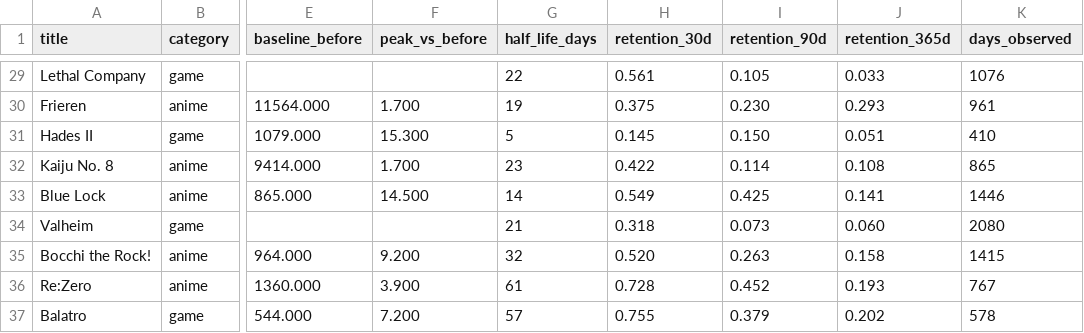
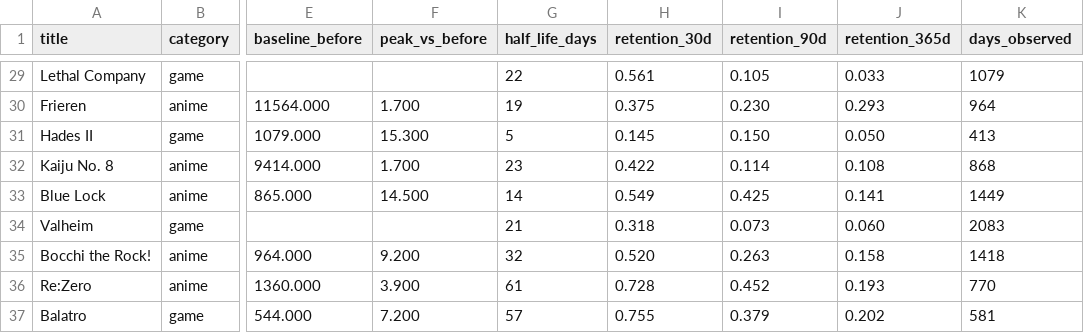
Before and after one commit to Zolnarb1/hype-tracker, a CSV file: results/mart_decay.csv, drawn as a sheet; only a part is shown, gaps mark what is left out; the diff covers the shown part only; the diff names each change by its address in the sheet, - before the commit and + after, or states it on an @@ line.

```diff
--- a/results/mart_decay.csv
+++ b/results/mart_decay.csv
-K29 (days_observed): 1076
+K29 (days_observed): 1079
-K30 (days_observed): 961
+K30 (days_observed): 964
-J31 (retention_365d): 0.051
+J31 (retention_365d): 0.050
-K31 (days_observed): 410
+K31 (days_observed): 413
-K32 (days_observed): 865
+K32 (days_observed): 868
-K33 (days_observed): 1446
+K33 (days_observed): 1449
-K34 (days_observed): 2080
+K34 (days_observed): 2083
-K35 (days_observed): 1415
+K35 (days_observed): 1418
-K36 (days_observed): 767
+K36 (days_observed): 770
-K37 (days_observed): 578
+K37 (days_observed): 581
```
Also changed, not shown: 28 edited cells elsewhere in this file, results/mart_weekday.csv, 3 other files.
